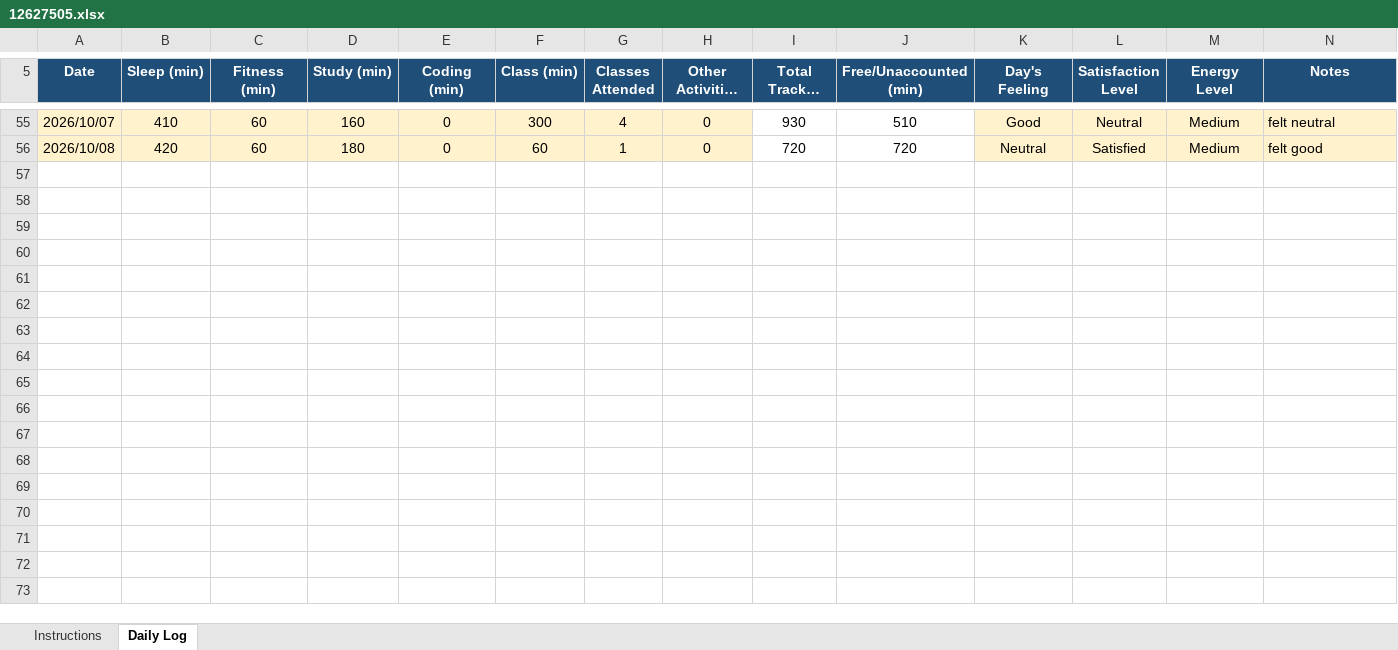
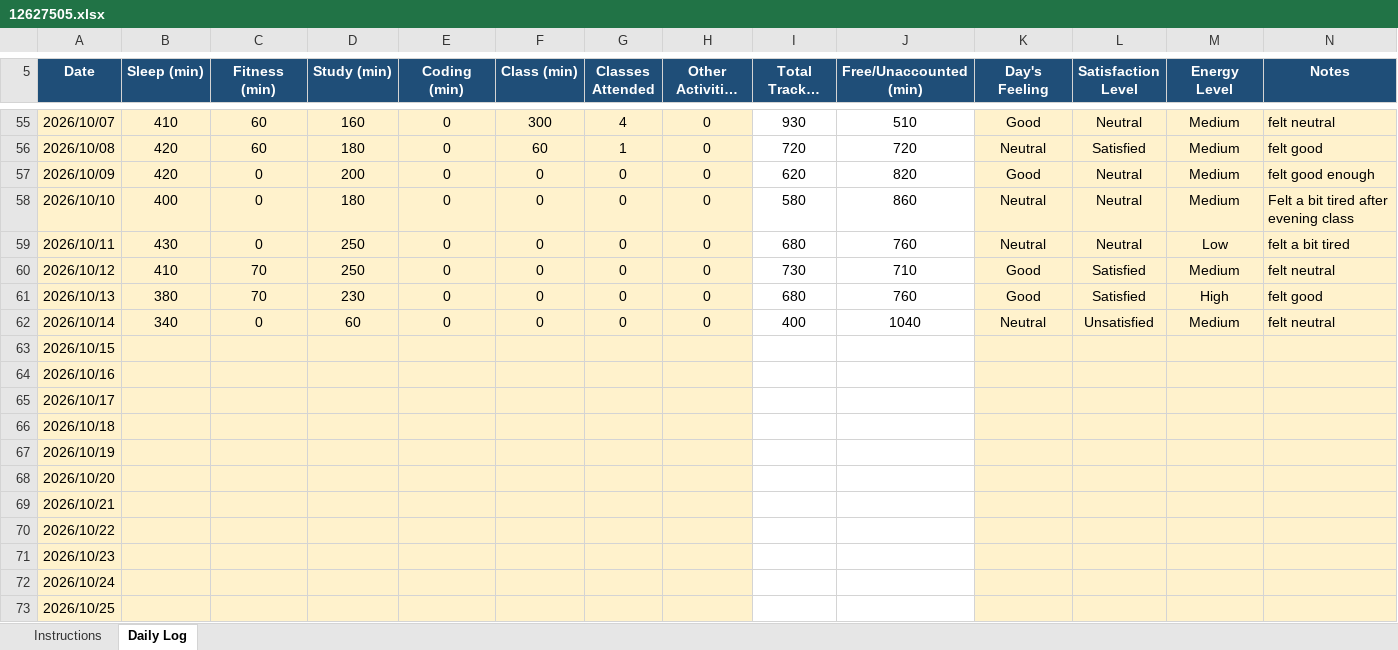
Before and after one commit to Vikaskumawat0/CAP776, an Excel workbook: 12627505.xlsx, sheet Daily Log, drawn as a sheet; only a part is shown, gaps mark what is left out; long unchanged cells end in …; values as stored, in another font and other column widths than the file's, no borders; conditional formats not drawn; the diff names each change by its address in the sheet, - before the commit and + after, or states it on an @@ line.

Commit message:
Updated

```diff
--- a/12627505.xlsx (sheet Daily Log)
+++ b/12627505.xlsx (sheet Daily Log)
+row 57: 2026/10/09 | 420 | 0 | 200 | 0 | 0 | 0 | 0 | 620 | 820 | Good | Neutral | Medium | felt good enough
+row 58: 2026/10/10 | 400 | 0 | 180 | 0 | 0 | 0 | 0 | 580 | 860 | Neutral | Neutral | Medium | Felt a bit tired after evening class
+row 59: 2026/10/11 | 430 | 0 | 250 | 0 | 0 | 0 | 0 | 680 | 760 | Neutral | Neutral | Low | felt a bit tired
+row 60: 2026/10/12 | 410 | 70 | 250 | 0 | 0 | 0 | 0 | 730 | 710 | Good | Satisfied | Medium | felt neutral
+row 61: 2026/10/13 | 380 | 70 | 230 | 0 | 0 | 0 | 0 | 680 | 760 | Good | Satisfied | High | felt good
+row 62: 2026/10/14 | 340 | 0 | 60 | 0 | 0 | 0 | 0 | 400 | 1040 | Neutral | Unsatisfied | Medium | felt neutral
+row 63: 2026/10/15
+row 64: 2026/10/16
+row 65: 2026/10/17
+row 66: 2026/10/18
+row 67: 2026/10/19
+row 68: 2026/10/20
+row 69: 2026/10/21
+row 70: 2026/10/22
+row 71: 2026/10/23
+row 72: 2026/10/24
+row 73: 2026/10/25
```
